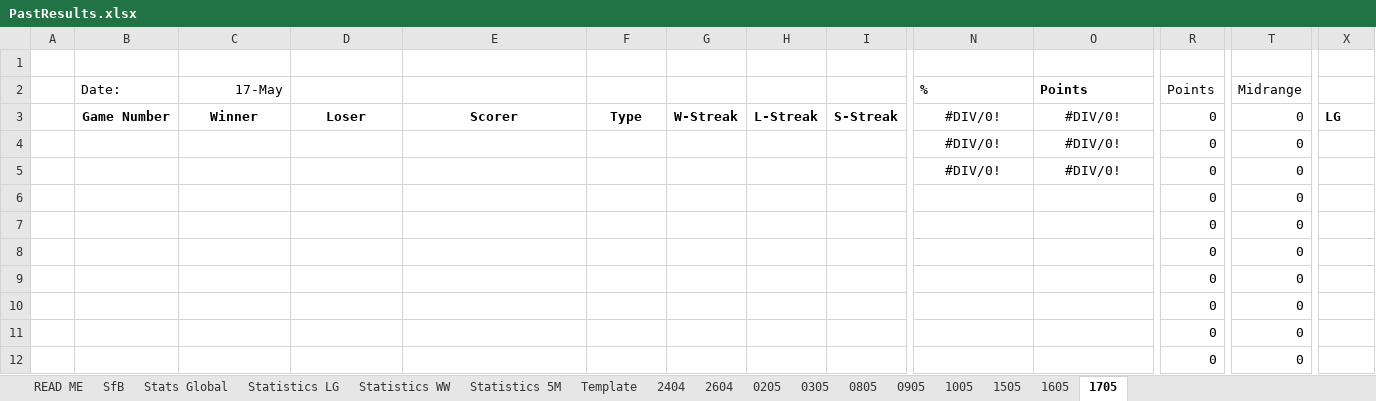
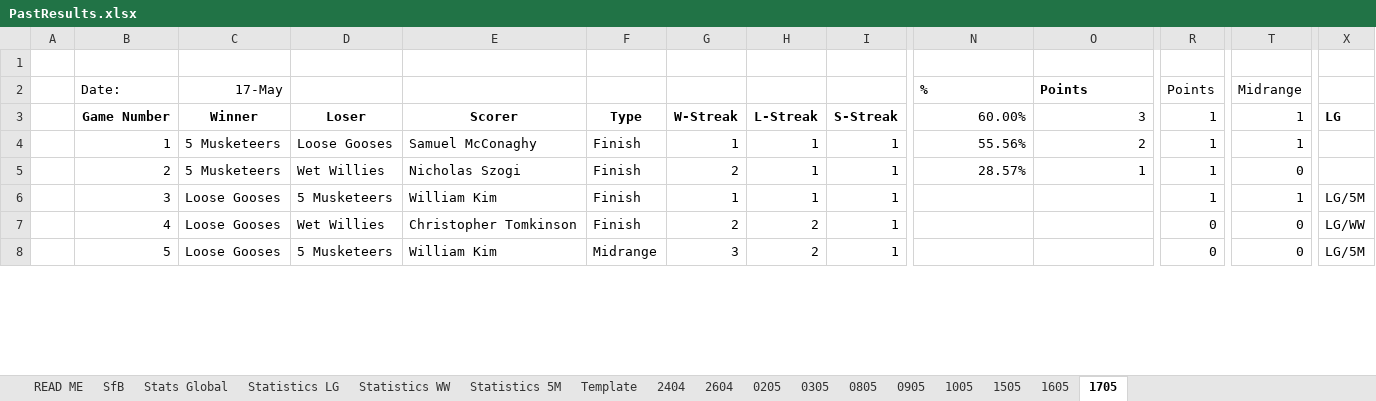
Before and after one commit to KingGoose20/TLTBO, an Excel workbook: Other Files/PastResults.xlsx, sheet 1705, drawn as a sheet; only a part is shown, gaps mark what is left out; values as stored, in another font and other column widths than the file's, no borders; removed rows and columns are numbered as before the commit, all else as after; rows hold the shown columns only; the diff covers the shown part only; the diff names each change by its address in the sheet, - before the commit and + after, or states it on an @@ line.

```diff
--- a/Other Files/PastResults.xlsx (sheet 1705)
+++ b/Other Files/PastResults.xlsx (sheet 1705)
-N3: #DIV/0!
+N3: 60.00%
-N3:O3 alignment: center
+N3:O3 alignment: right
-O3: #DIV/0!
+O3: 3
-R3: 0
+R3: 1
-T3: 0
+T3: 1
-row 4:  |  |  |  |  |  |  |  |  | #DIV/0! | #DIV/0! | 0 | 0
-row 5:  |  |  |  |  |  |  |  |  | #DIV/0! | #DIV/0! | 0 | 0
-row 6:  |  |  |  |  |  |  |  |  |  |  | 0 | 0
+row 4:  | 1 | 5 Musketeers | Loose Gooses | Samuel McConaghy | Finish | 1 | 1 | 1 | 55.56% | 2 | 1 | 1
+row 5:  | 2 | 5 Musketeers | Wet Willies | Nicholas Szogi | Finish | 2 | 1 | 1 | 28.57% | 1 | 1 | 0
+row 6:  | 3 | Loose Gooses | 5 Musketeers | William Kim | Finish | 1 | 1 | 1 |  |  | 1 | 1 | LG/5M
-B7: (empty)
+B7: 4
-C7:C8: (empty)
+C7:C8: Loose Gooses
-D7: (empty)
+D7: Wet Willies
-E7: (empty)
+E7: Christopher Tomkinson
-F7: (empty)
+F7: Finish
-G7: (empty)
+G7: 2
-H7:H8: (empty)
+H7:H8: 2
-I7:I8: (empty)
+I7:I8: 1
-X7: (empty)
+X7: LG/WW
-B8: (empty)
+B8: 5
-D8: (empty)
+D8: 5 Musketeers
-E8: (empty)
+E8: William Kim
-F8: (empty)
+F8: Midrange
-G8: (empty)
+G8: 3
-X8: (empty)
+X8: LG/5M
-row 9:  |  |  |  |  |  |  |  |  |  |  | 0 | 0
-row 10:  |  |  |  |  |  |  |  |  |  |  | 0 | 0
-row 11:  |  |  |  |  |  |  |  |  |  |  | 0 | 0
-row 12:  |  |  |  |  |  |  |  |  |  |  | 0 | 0
```
Also changed, not shown: 18 added rows, 14 removed rows and 6 edited cells elsewhere in this sheet, sheet Stats Global, sheet SfB, sheet Statistics LG, sheet Statistics WW, sheet Statistics 5M, formulas that keep their value, charts or pictures, 3 other files.
